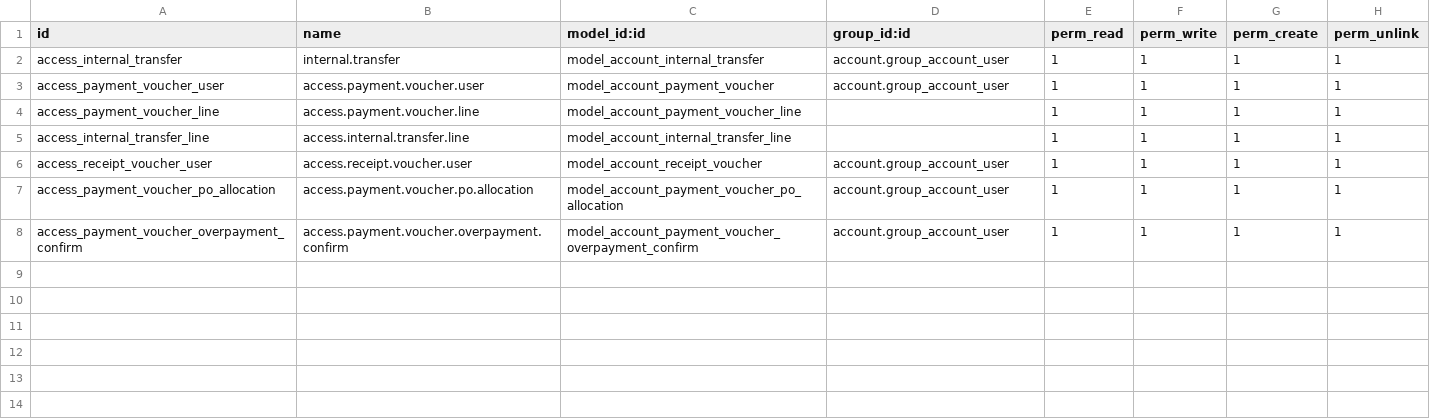
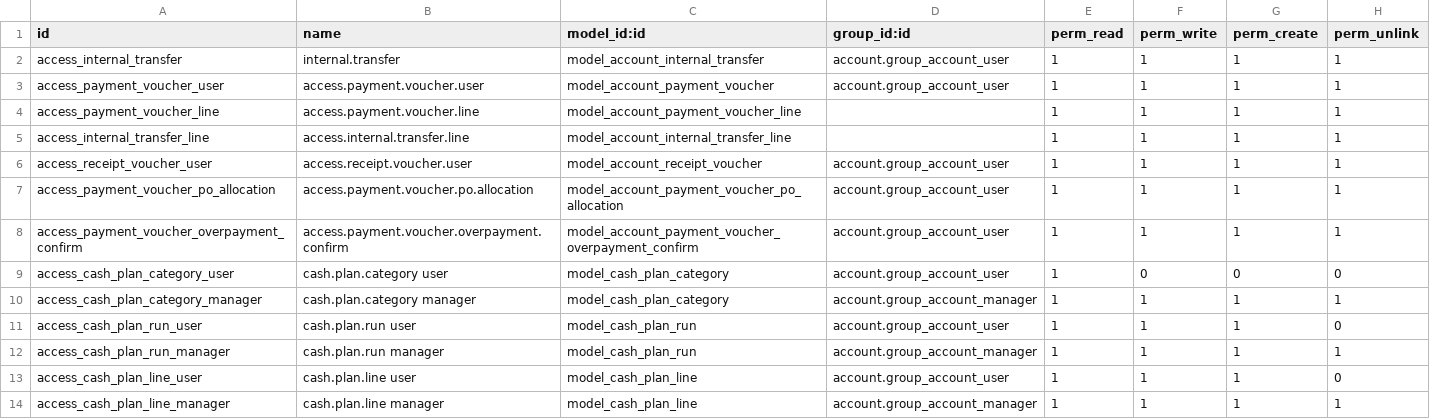
Before and after one commit to Kinan-absar/odoo_custom, a CSV file: custom_addons/internal_transfer_voucher/security/ir.model.access.csv, drawn as a sheet; the diff names each change by its address in the sheet, - before the commit and + after, or states it on an @@ line.

```diff
--- a/custom_addons/internal_transfer_voucher/security/ir.model.access.csv
+++ b/custom_addons/internal_transfer_voucher/security/ir.model.access.csv
+row 9: access_cash_plan_category_user | cash.plan.category user | model_cash_plan_category | account.group_account_user | 1 | 0 | 0 | 0
+row 10: access_cash_plan_category_manager | cash.plan.category manager | model_cash_plan_category | account.group_account_manager | 1 | 1 | 1 | 1
+row 11: access_cash_plan_run_user | cash.plan.run user | model_cash_plan_run | account.group_account_user | 1 | 1 | 1 | 0
+row 12: access_cash_plan_run_manager | cash.plan.run manager | model_cash_plan_run | account.group_account_manager | 1 | 1 | 1 | 1
+row 13: access_cash_plan_line_user | cash.plan.line user | model_cash_plan_line | account.group_account_user | 1 | 1 | 1 | 0
+row 14: access_cash_plan_line_manager | cash.plan.line manager | model_cash_plan_line | account.group_account_manager | 1 | 1 | 1 | 1
```
Also changed, not shown: 8 other files.
